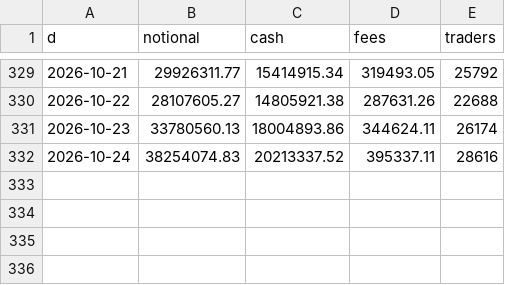
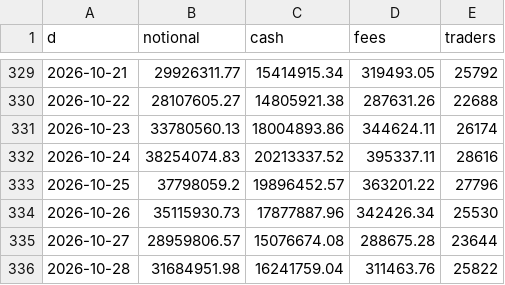
Before and after one commit to coreyjoshuamiller/prediction-market-public-metrics, a CSV file: data/predict_totals_daily.csv, drawn as a sheet; only a part is shown, gaps mark what is left out; the diff names each change by its address in the sheet, - before the commit and + after, or states it on an @@ line.

```diff
--- a/data/predict_totals_daily.csv
+++ b/data/predict_totals_daily.csv
+row 333: 2026-10-25 | 37798059.2 | 19896452.57 | 363201.22 | 27796
+row 334: 2026-10-26 | 35115930.73 | 17877887.96 | 342426.34 | 25530
+row 335: 2026-10-27 | 28959806.57 | 15076674.08 | 288675.28 | 23644
+row 336: 2026-10-28 | 31684951.98 | 16241759.04 | 311463.76 | 25822
```
Also changed, not shown: data/pmus_daily.csv, data/poly_totals_daily.csv, 18 other files.
